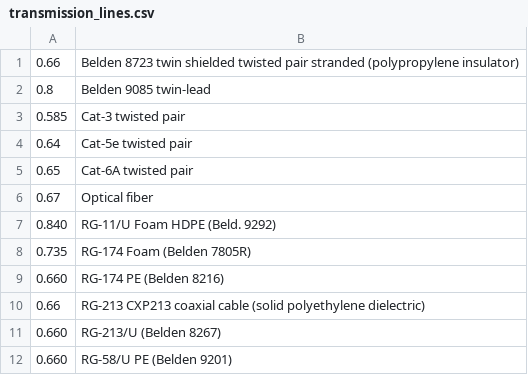
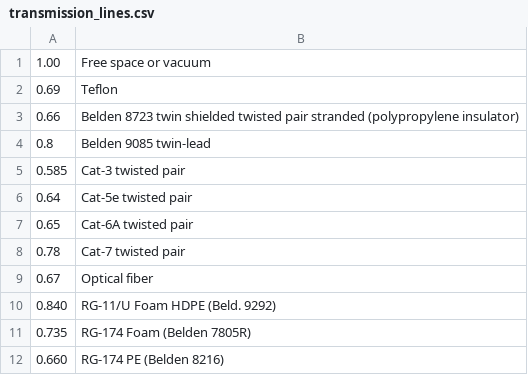
Before and after one commit to srseibs/Lambda-King, a CSV file: app/src/main/res/raw/transmission_lines.csv, drawn as a sheet; only a part is shown; the shorter side is filled out with more unchanged rows.

```diff
--- a/app/src/main/res/raw/transmission_lines.csv
+++ b/app/src/main/res/raw/transmission_lines.csv
@@ -1 +1,3 @@
+1.00,Free space or vacuum
+0.69,Teflon
 0.66,Belden 8723 twin shielded twisted pair stranded (polypropylene insulator)
@@ -5,2 +7,3 @@
 0.65,Cat-6A twisted pair
+0.78,Cat-7 twisted pair
 0.67,Optical fiber
```
Also changed, not shown: 9 other files.
